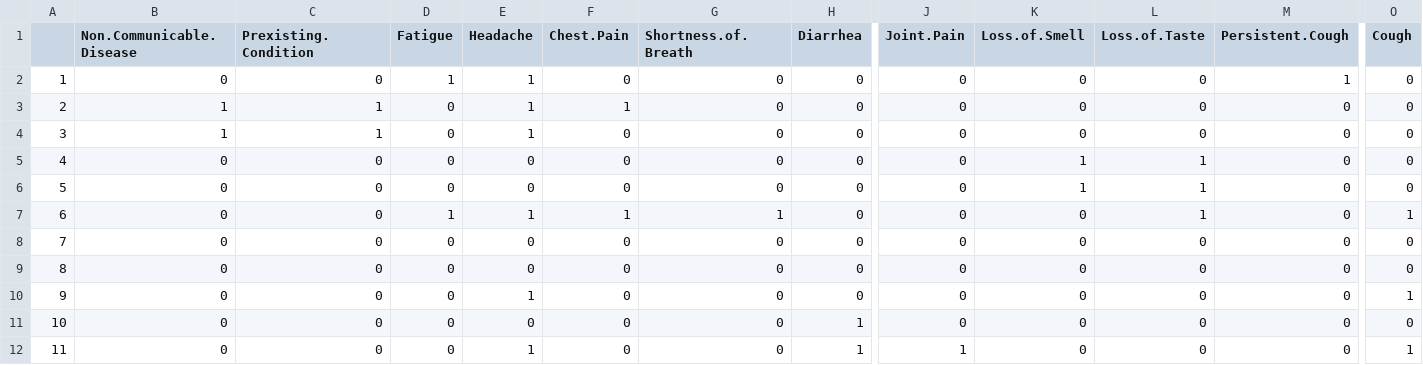
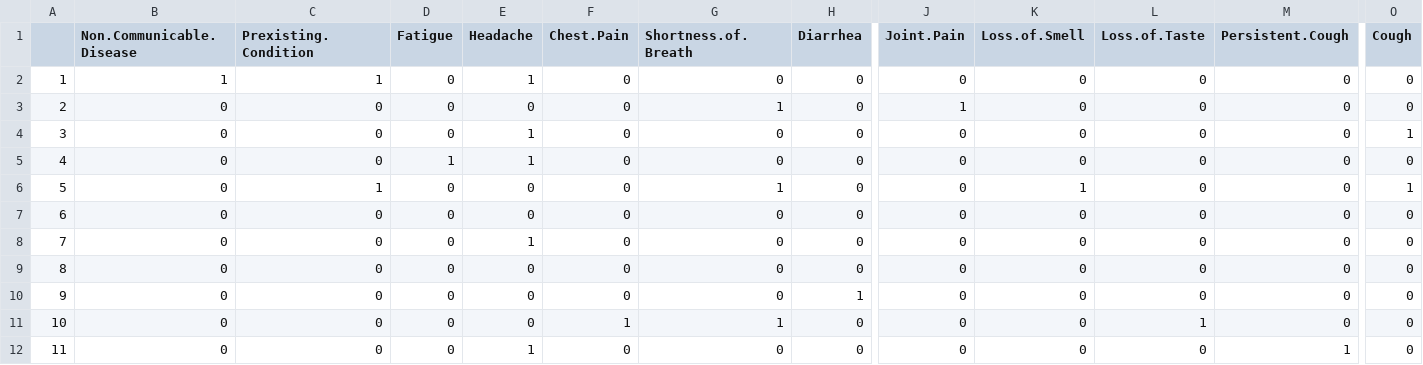
Before and after one commit to rdotzlaw/COMP4710-Group-11, a CSV file: src/unsupervised_learning/11clusters_modes.csv, drawn as a sheet; only a part is shown, gaps mark what is left out; the diff covers the shown part only; the diff names each change by its address in the sheet, - before the commit and + after, or states it on an @@ line.

Commit message:
add Readme, excel summing all tables
add Readme, excel summing all tables and figures of clustering and classifier

```diff
--- a/src/unsupervised_learning/11clusters_modes.csv
+++ b/src/unsupervised_learning/11clusters_modes.csv
-B2 (Non.Communicable.Disease): 0
+B2 (Non.Communicable.Disease): 1
-C2 (Prexisting.Condition): 0
+C2 (Prexisting.Condition): 1
-D2 (Fatigue): 1
+D2 (Fatigue): 0
-M2 (Persistent.Cough): 1
+M2 (Persistent.Cough): 0
-B3:B4 (Non.Communicable.Disease): 1
+B3:B4 (Non.Communicable.Disease): 0
-C3:C4 (Prexisting.Condition): 1
+C3:C4 (Prexisting.Condition): 0
-E3 (Headache): 1
+E3 (Headache): 0
-F3 (Chest.Pain): 1
+F3 (Chest.Pain): 0
-G3 (Shortness.of.Breath): 0
+G3 (Shortness.of.Breath): 1
-J3 (Joint.Pain): 0
+J3 (Joint.Pain): 1
-O4 (Cough): 0
+O4 (Cough): 1
-D5 (Fatigue): 0
+D5 (Fatigue): 1
-E5 (Headache): 0
+E5 (Headache): 1
-K5 (Loss.of.Smell): 1
+K5 (Loss.of.Smell): 0
-L5:L7 (Loss.of.Taste): 1
+L5:L7 (Loss.of.Taste): 0
-C6 (Prexisting.Condition): 0
+C6 (Prexisting.Condition): 1
-G6 (Shortness.of.Breath): 0
+G6 (Shortness.of.Breath): 1
-O6 (Cough): 0
+O6 (Cough): 1
-D7 (Fatigue): 1
+D7 (Fatigue): 0
-E7 (Headache): 1
+E7 (Headache): 0
-F7 (Chest.Pain): 1
+F7 (Chest.Pain): 0
-G7 (Shortness.of.Breath): 1
+G7 (Shortness.of.Breath): 0
-O7 (Cough): 1
+O7 (Cough): 0
-E8 (Headache): 0
+E8 (Headache): 1
-E10 (Headache): 1
+E10 (Headache): 0
-H10 (Diarrhea): 0
+H10 (Diarrhea): 1
-O10 (Cough): 1
+O10 (Cough): 0
-F11 (Chest.Pain): 0
+F11 (Chest.Pain): 1
-G11 (Shortness.of.Breath): 0
+G11 (Shortness.of.Breath): 1
-H11:H12 (Diarrhea): 1
+H11:H12 (Diarrhea): 0
-L11 (Loss.of.Taste): 0
+L11 (Loss.of.Taste): 1
-J12 (Joint.Pain): 1
+J12 (Joint.Pain): 0
-M12 (Persistent.Cough): 0
+M12 (Persistent.Cough): 1
-O12 (Cough): 1
+O12 (Cough): 0
```
Also changed, not shown: 3 edited cells elsewhere in this file, src/unsupervised_learning/6_age_gender_subgroup.csv, 27 other files.
